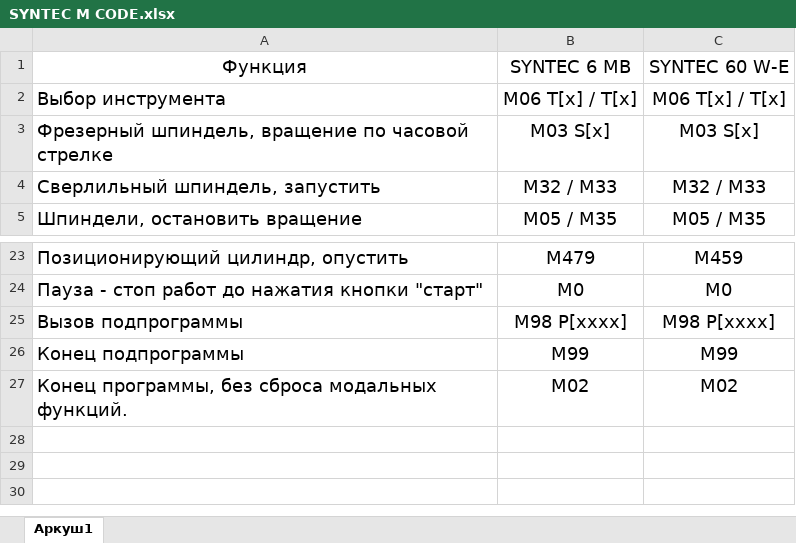
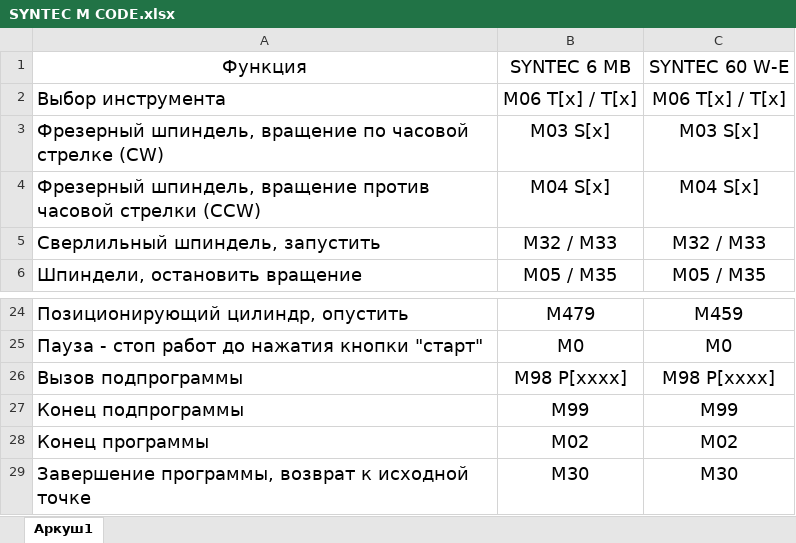
Before and after one commit to texmpo/texmpo, an Excel workbook: SYNTEC M CODE.xlsx, sheet Аркуш1, drawn as a sheet; only a part is shown, gaps mark what is left out; values as stored, in another font and other column widths than the file's, no borders; addresses are those after the commit; the diff names each change by its address in the sheet, - before the commit and + after, or states it on an @@ line.

```diff
--- a/SYNTEC M CODE.xlsx (sheet Аркуш1)
+++ b/SYNTEC M CODE.xlsx (sheet Аркуш1)
-A3: …часовой стрелке
+A3: …часовой стрелке (CW)
+row 4: Фрезерный шпиндель, вращение против часовой стрелки (CCW) | M04 S[x] | M04 S[x]
-A28: Конец программы, без сброса модальных функций.
+A28: Конец программы
+row 29: Завершение программы, возврат к исходной точке | M30 | M30
```
Also changed, not shown: 9 other files.
